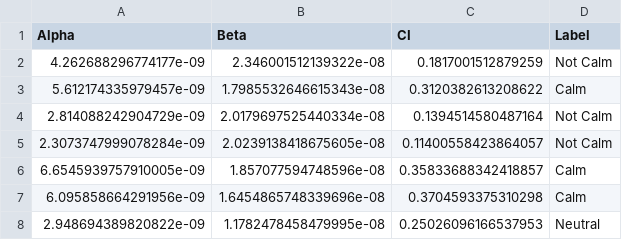
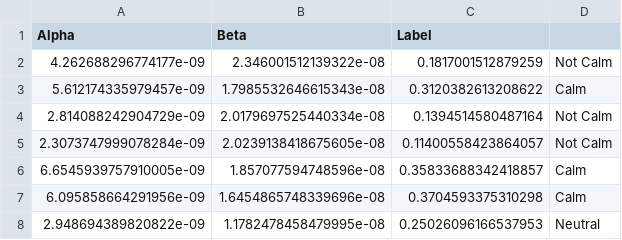
Before and after one commit to crabstertechnology/BCI, a CSV file: data/module8_ai old/features_labels.csv (was data/module8_ai/features_labels.csv), drawn as a sheet; only a part is shown.

```diff
--- a/data/module8_ai/features_labels.csv
+++ b/data/module8_ai old/features_labels.csv
@@ -1,2 +1,2 @@
-Alpha,Beta,CI,Label
+Alpha,Beta,Label
 4.262688296774177e-09,2.346001512139322e-08,0.1817001512879259,Not Calm
```
Also changed, not shown: 45 other files.
